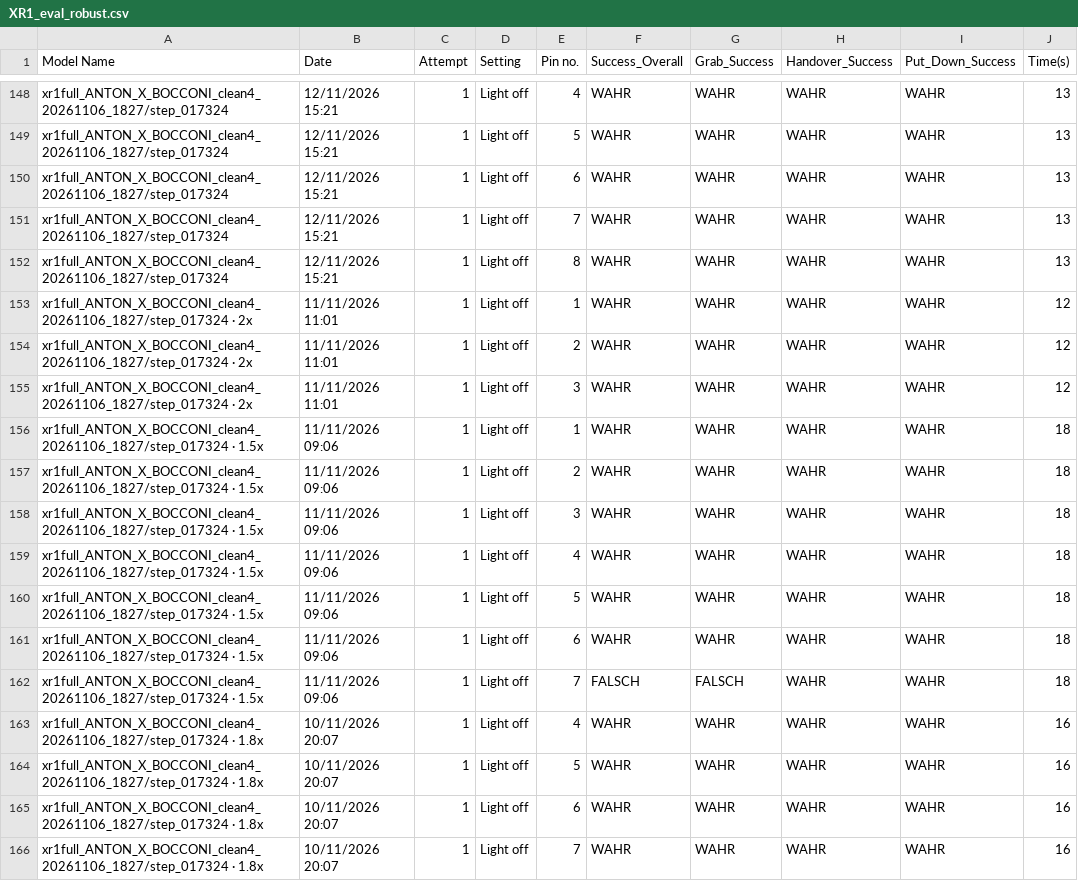
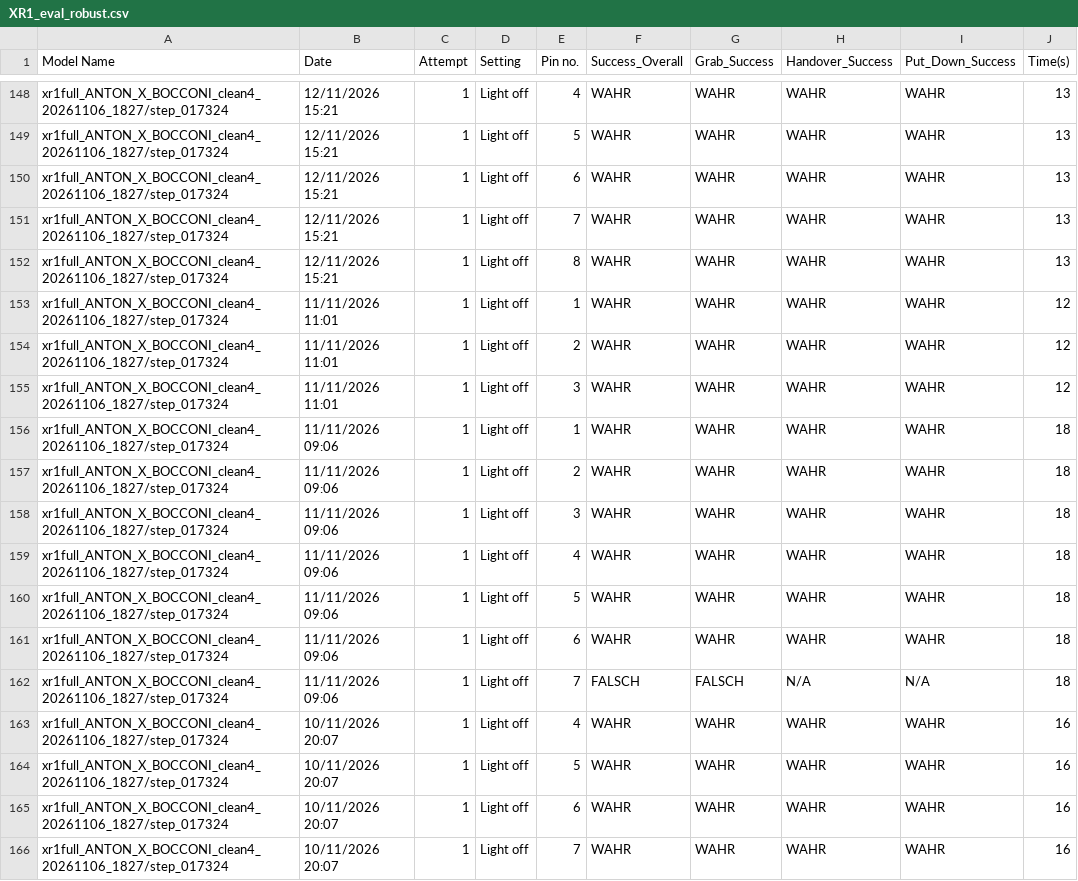
Before and after one commit to LeoFischbach/Pi05_vs_XR1, a CSV file: model_rollout/XR1_eval_robust.csv, drawn as a sheet; only a part is shown, gaps mark what is left out; the diff covers the shown part only.

Commit message:
add model robustness evaluation analysis

```diff
--- a/model_rollout/XR1_eval_robust.csv
+++ b/model_rollout/XR1_eval_robust.csv
@@ -152,15 +152,15 @@ xr1full_ANTON_X_BOCCONI_clean4_20261106_1827/step_017324;12/11/2026 15:21;1;Ligh
 xr1full_ANTON_X_BOCCONI_clean4_20261106_1827/step_017324;12/11/2026 15:21;1;Light off;8;WAHR;WAHR;WAHR;WAHR; 13
-xr1full_ANTON_X_BOCCONI_clean4_20261106_1827/step_017324 · 2x;11/11/2026 11:01;1;Light off;1;WAHR;WAHR;WAHR;WAHR; 12
-xr1full_ANTON_X_BOCCONI_clean4_20261106_1827/step_017324 · 2x;11/11/2026 11:01;1;Light off;2;WAHR;WAHR;WAHR;WAHR; 12
-xr1full_ANTON_X_BOCCONI_clean4_20261106_1827/step_017324 · 2x;11/11/2026 11:01;1;Light off;3;WAHR;WAHR;WAHR;WAHR; 12
-xr1full_ANTON_X_BOCCONI_clean4_20261106_1827/step_017324 · 1.5x;11/11/2026 09:06;1;Light off;1;WAHR;WAHR;WAHR;WAHR; 18
-xr1full_ANTON_X_BOCCONI_clean4_20261106_1827/step_017324 · 1.5x;11/11/2026 09:06;1;Light off;2;WAHR;WAHR;WAHR;WAHR; 18
-xr1full_ANTON_X_BOCCONI_clean4_20261106_1827/step_017324 · 1.5x;11/11/2026 09:06;1;Light off;3;WAHR;WAHR;WAHR;WAHR; 18
-xr1full_ANTON_X_BOCCONI_clean4_20261106_1827/step_017324 · 1.5x;11/11/2026 09:06;1;Light off;4;WAHR;WAHR;WAHR;WAHR; 18
-xr1full_ANTON_X_BOCCONI_clean4_20261106_1827/step_017324 · 1.5x;11/11/2026 09:06;1;Light off;5;WAHR;WAHR;WAHR;WAHR; 18
-xr1full_ANTON_X_BOCCONI_clean4_20261106_1827/step_017324 · 1.5x;11/11/2026 09:06;1;Light off;6;WAHR;WAHR;WAHR;WAHR; 18
-xr1full_ANTON_X_BOCCONI_clean4_20261106_1827/step_017324 · 1.5x;11/11/2026 09:06;1;Light off;7;FALSCH;FALSCH;WAHR;WAHR; 18
-xr1full_ANTON_X_BOCCONI_clean4_20261106_1827/step_017324 · 1.8x;10/11/2026 20:07;1;Light off;4;WAHR;WAHR;WAHR;WAHR; 16
-xr1full_ANTON_X_BOCCONI_clean4_20261106_1827/step_017324 · 1.8x;10/11/2026 20:07;1;Light off;5;WAHR;WAHR;WAHR;WAHR; 16
-xr1full_ANTON_X_BOCCONI_clean4_20261106_1827/step_017324 · 1.8x;10/11/2026 20:07;1;Light off;6;WAHR;WAHR;WAHR;WAHR; 16
-xr1full_ANTON_X_BOCCONI_clean4_20261106_1827/step_017324 · 1.8x;10/11/2026 20:07;1;Light off;7;WAHR;WAHR;WAHR;WAHR; 16
+xr1full_ANTON_X_BOCCONI_clean4_20261106_1827/step_017324;11/11/2026 11:01;1;Light off;1;WAHR;WAHR;WAHR;WAHR; 12
+xr1full_ANTON_X_BOCCONI_clean4_20261106_1827/step_017324;11/11/2026 11:01;1;Light off;2;WAHR;WAHR;WAHR;WAHR; 12
+xr1full_ANTON_X_BOCCONI_clean4_20261106_1827/step_017324;11/11/2026 11:01;1;Light off;3;WAHR;WAHR;WAHR;WAHR; 12
+xr1full_ANTON_X_BOCCONI_clean4_20261106_1827/step_017324;11/11/2026 09:06;1;Light off;1;WAHR;WAHR;WAHR;WAHR; 18
+xr1full_ANTON_X_BOCCONI_clean4_20261106_1827/step_017324;11/11/2026 09:06;1;Light off;2;WAHR;WAHR;WAHR;WAHR; 18
+xr1full_ANTON_X_BOCCONI_clean4_20261106_1827/step_017324;11/11/2026 09:06;1;Light off;3;WAHR;WAHR;WAHR;WAHR; 18
+xr1full_ANTON_X_BOCCONI_clean4_20261106_1827/step_017324;11/11/2026 09:06;1;Light off;4;WAHR;WAHR;WAHR;WAHR; 18
+xr1full_ANTON_X_BOCCONI_clean4_20261106_1827/step_017324;11/11/2026 09:06;1;Light off;5;WAHR;WAHR;WAHR;WAHR; 18
+xr1full_ANTON_X_BOCCONI_clean4_20261106_1827/step_017324;11/11/2026 09:06;1;Light off;6;WAHR;WAHR;WAHR;WAHR; 18
+xr1full_ANTON_X_BOCCONI_clean4_20261106_1827/step_017324;11/11/2026 09:06;1;Light off;7;FALSCH;FALSCH;N/A;N/A; 18
+xr1full_ANTON_X_BOCCONI_clean4_20261106_1827/step_017324;10/11/2026 20:07;1;Light off;4;WAHR;WAHR;WAHR;WAHR; 16
+xr1full_ANTON_X_BOCCONI_clean4_20261106_1827/step_017324;10/11/2026 20:07;1;Light off;5;WAHR;WAHR;WAHR;WAHR; 16
+xr1full_ANTON_X_BOCCONI_clean4_20261106_1827/step_017324;10/11/2026 20:07;1;Light off;6;WAHR;WAHR;WAHR;WAHR; 16
+xr1full_ANTON_X_BOCCONI_clean4_20261106_1827/step_017324;10/11/2026 20:07;1;Light off;7;WAHR;WAHR;WAHR;WAHR; 16
```
Also changed, not shown: 101 edited cells elsewhere in this file, 7 other files.
